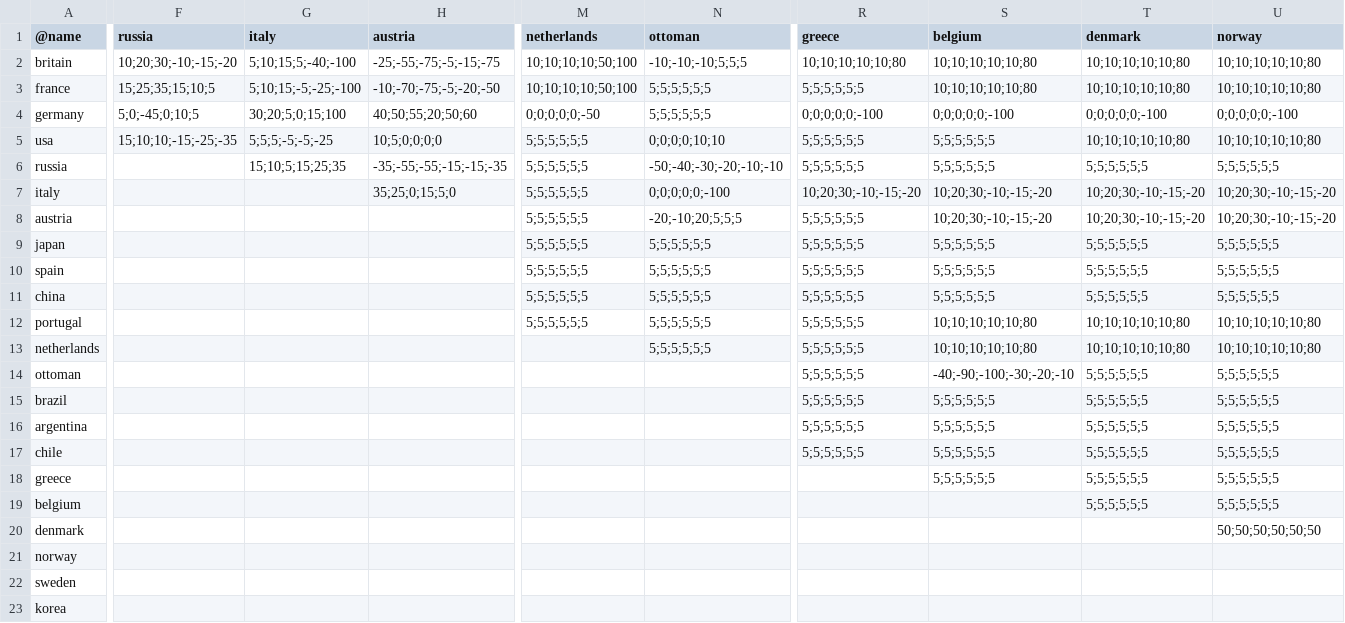
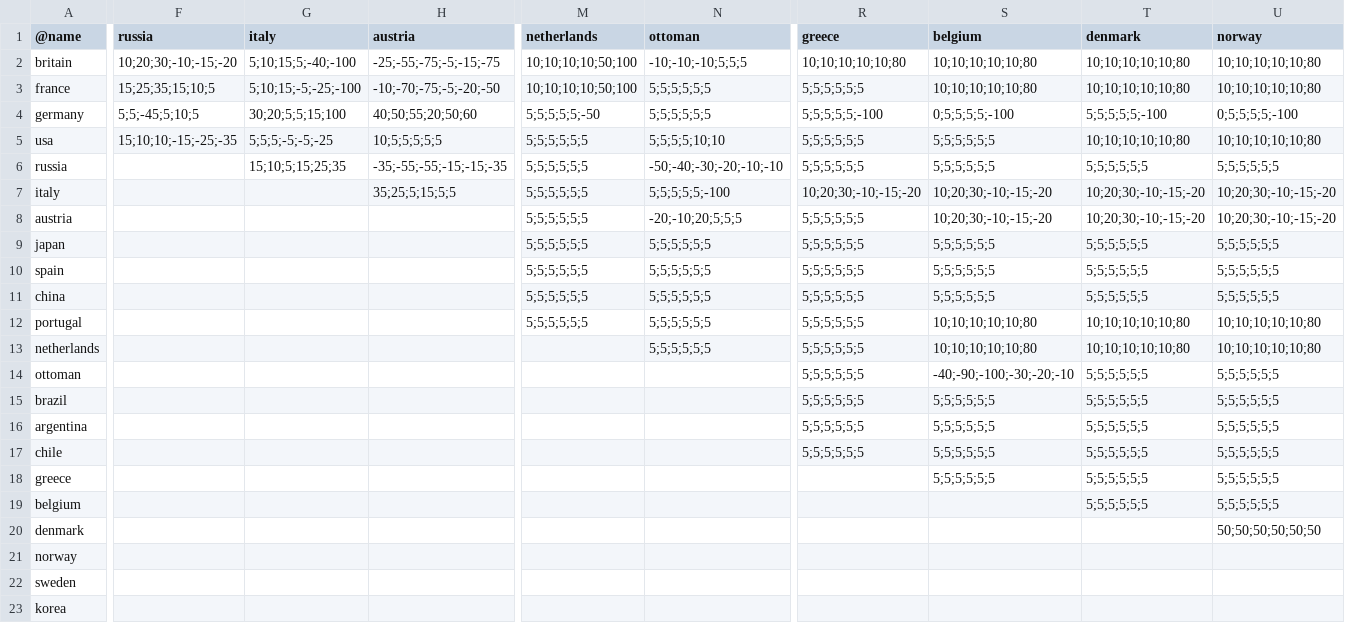
Before and after one commit to brothermunro/Dreadnought-Improvement-Project, a CSV file: relationMatrix.csv, drawn as a sheet; only a part is shown, gaps mark what is left out; the diff covers the shown part only; the diff names each change by its address in the sheet, - before the commit and + after, or states it on an @@ line.

Commit message:
Fixed some more neutral relations from 0 to 5

```diff
--- a/relationMatrix.csv
+++ b/relationMatrix.csv
-F4 (russia): 5;0;-45;0;10;5
+F4 (russia): 5;5;-45;5;10;5
-G4 (italy): 30;20;5;0;15;100
+G4 (italy): 30;20;5;5;15;100
-M4 (netherlands): 0;0;0;0;0;-50
+M4 (netherlands): 5;5;5;5;5;-50
-R4 (greece): 0;0;0;0;0;-100
+R4 (greece): 5;5;5;5;5;-100
-S4 (belgium): 0;0;0;0;0;-100
+S4 (belgium): 0;5;5;5;5;-100
-T4 (denmark): 0;0;0;0;0;-100
+T4 (denmark): 5;5;5;5;5;-100
-U4 (norway): 0;0;0;0;0;-100
+U4 (norway): 0;5;5;5;5;-100
-H5 (austria): 10;5;0;0;0;0
+H5 (austria): 10;5;5;5;5;5
-N5 (ottoman): 0;0;0;0;10;10
+N5 (ottoman): 5;5;5;5;10;10
-H7 (austria): 35;25;0;15;5;0
+H7 (austria): 35;25;5;15;5;5
-N7 (ottoman): 0;0;0;0;0;-100
+N7 (ottoman): 5;5;5;5;5;-100
```
Also changed, not shown: 2 edited cells elsewhere in this file.
